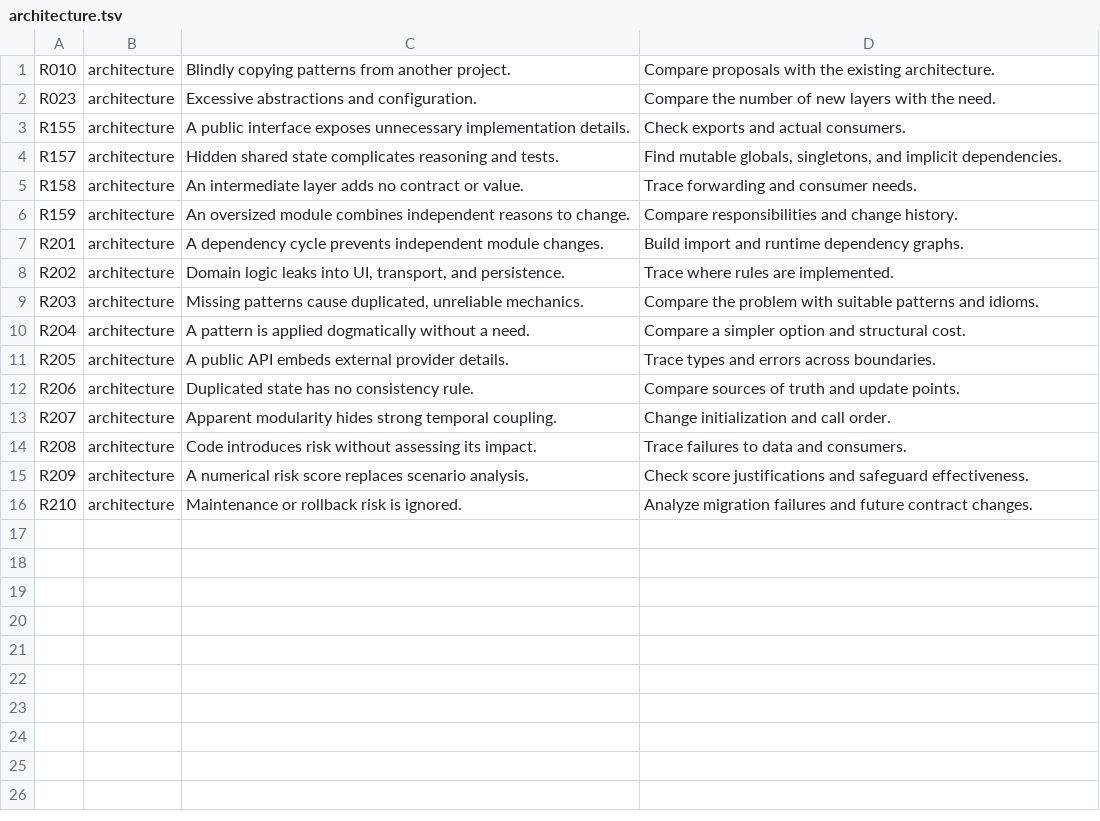
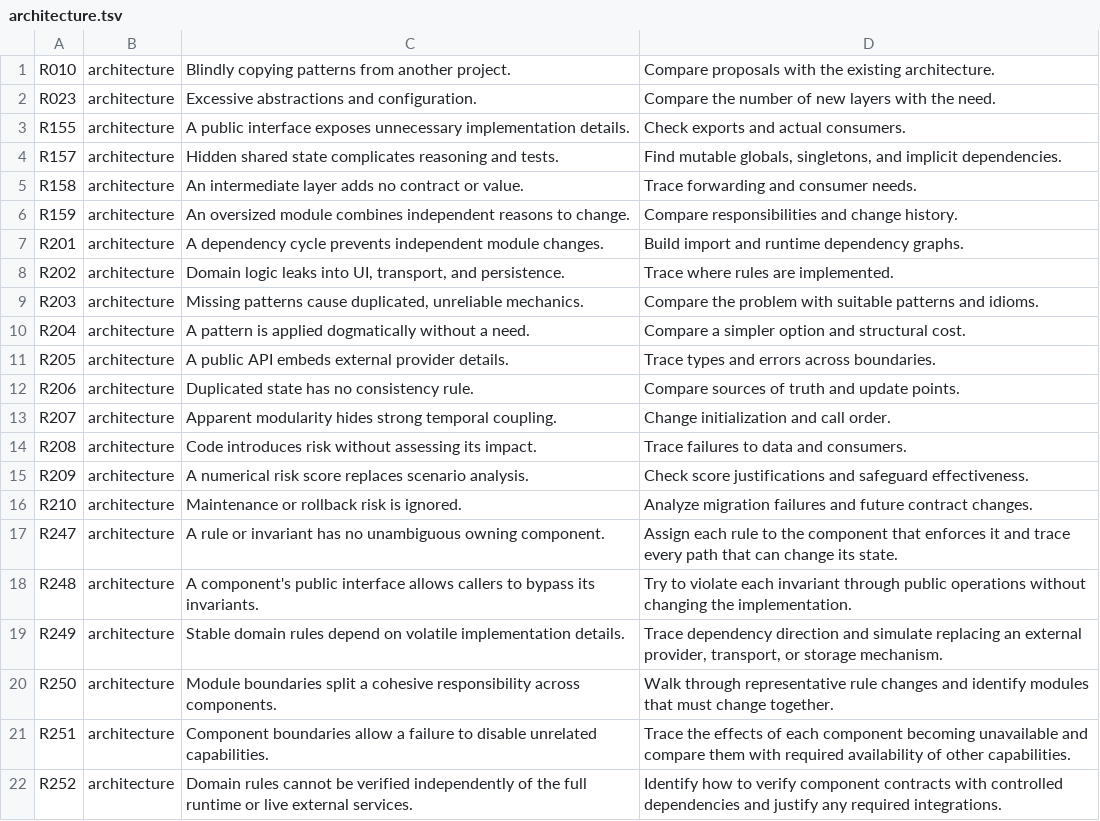
Before and after one commit to lazymaniac/antislop, a TSV file: src/lean/risks/architecture.tsv, drawn as a sheet.

Commit message:
feat(risks): extend architecture risks

```diff
--- a/src/lean/risks/architecture.tsv
+++ b/src/lean/risks/architecture.tsv
@@ -16 +16,7 @@ R209	architecture	A numerical risk score replaces scenario analysis.	Check score
 R210	architecture	Maintenance or rollback risk is ignored.	Analyze migration failures and future contract changes.
+R247	architecture	A rule or invariant has no unambiguous owning component.	Assign each rule to the component that enforces it and trace every path that can change its state.
+R248	architecture	A component's public interface allows callers to bypass its invariants.	Try to violate each invariant through public operations without changing the implementation.
+R249	architecture	Stable domain rules depend on volatile implementation details.	Trace dependency direction and simulate replacing an external provider, transport, or storage mechanism.
+R250	architecture	Module boundaries split a cohesive responsibility across components.	Walk through representative rule changes and identify modules that must change together.
+R251	architecture	Component boundaries allow a failure to disable unrelated capabilities.	Trace the effects of each component becoming unavailable and compare them with required availability of other capabilities.
+R252	architecture	Domain rules cannot be verified independently of the full runtime or live external services.	Identify how to verify component contracts with controlled dependencies and justify any required integrations.
```
Also changed, not shown: 1 other file.
